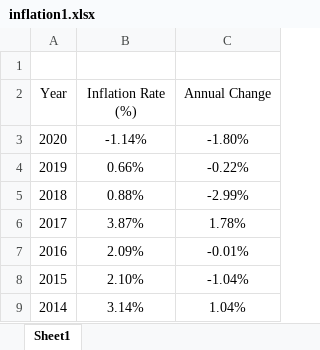
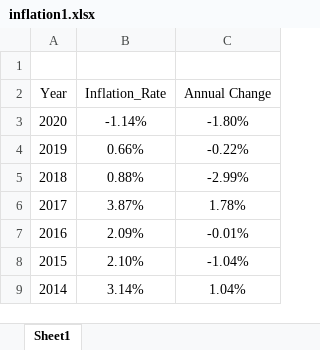
Before and after one commit to Junying123/test_inflation, an Excel workbook: inflation1.xlsx, sheet Sheet1, drawn as a sheet; only a part is shown; values as stored, in another font and other column widths than the file's, no borders; the diff names each change by its address in the sheet, - before the commit and + after, or states it on an @@ line.

Commit message:
Add files via upload

```diff
--- a/inflation1.xlsx (sheet Sheet1)
+++ b/inflation1.xlsx (sheet Sheet1)
-B2: Inflation Rate (%)
+B2: Inflation_Rate
```
